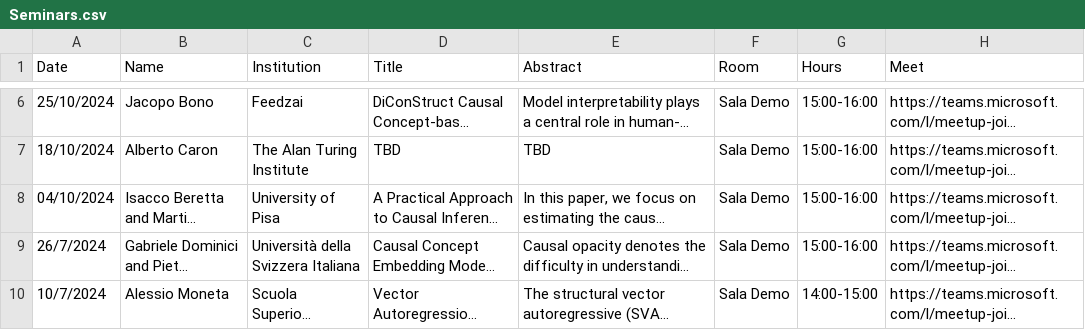
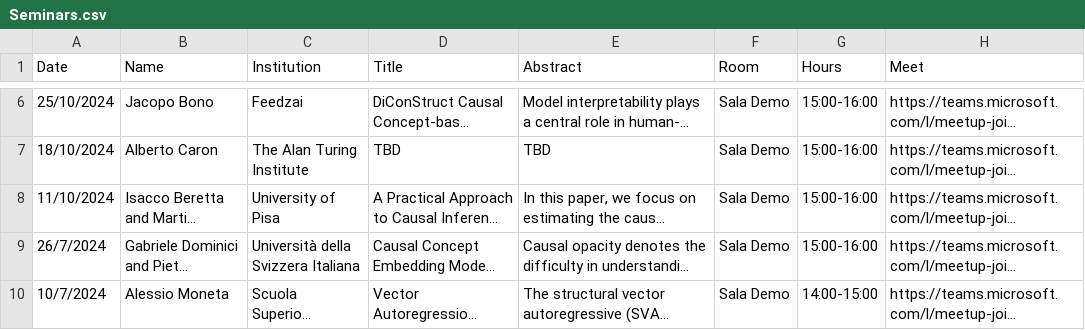
Before and after one commit to CausalClub/CausalClub.github.io, a CSV file: Seminars.csv, drawn as a sheet; only a part is shown, gaps mark what is left out; long unchanged cells end in …; the diff names each change by its address in the sheet, - before the commit and + after, or states it on an @@ line.

Commit message:
update seminars

```diff
--- a/Seminars.csv
+++ b/Seminars.csv
-A8 (Date): 04/10/2024
+A8 (Date): 11/10/2024
```
Also changed, not shown: 2 other files.
